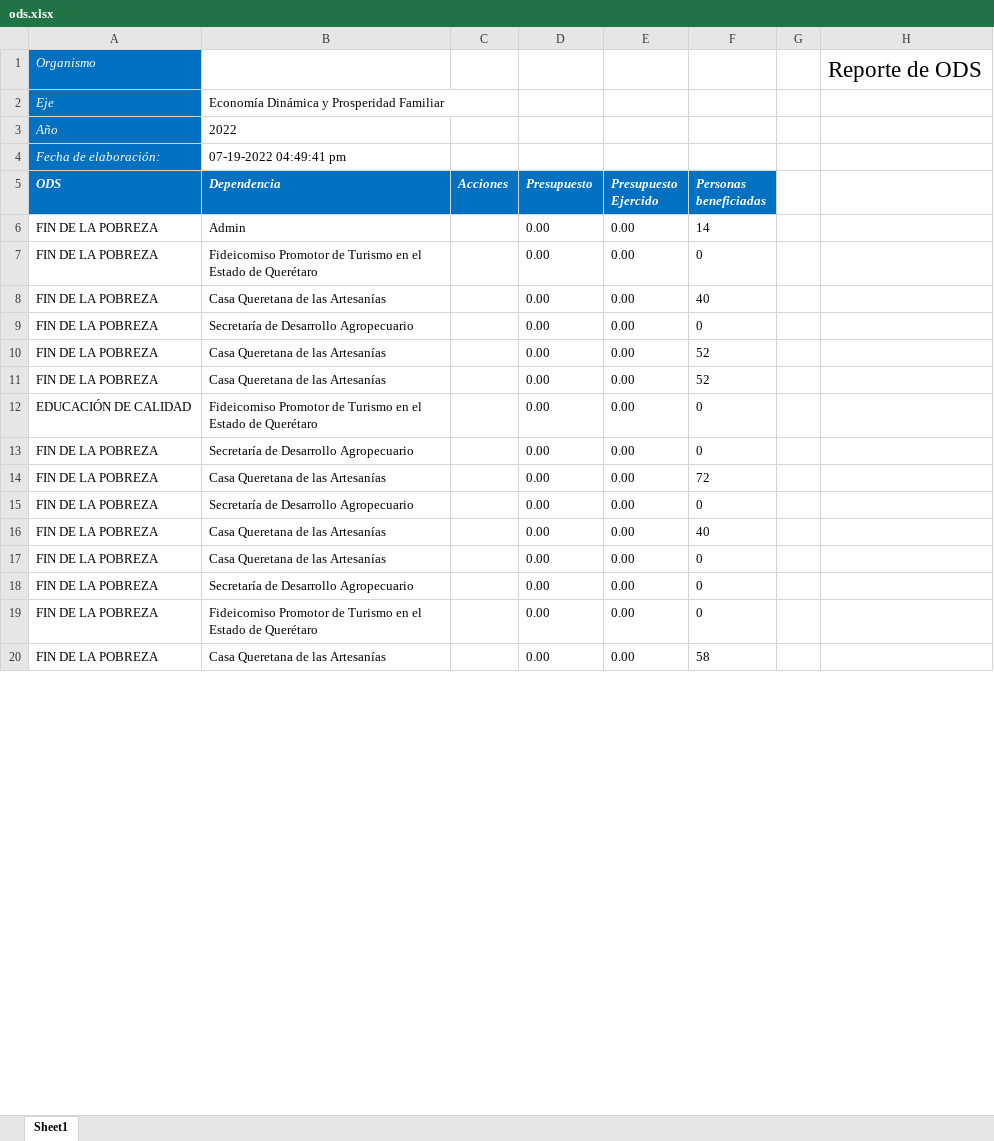
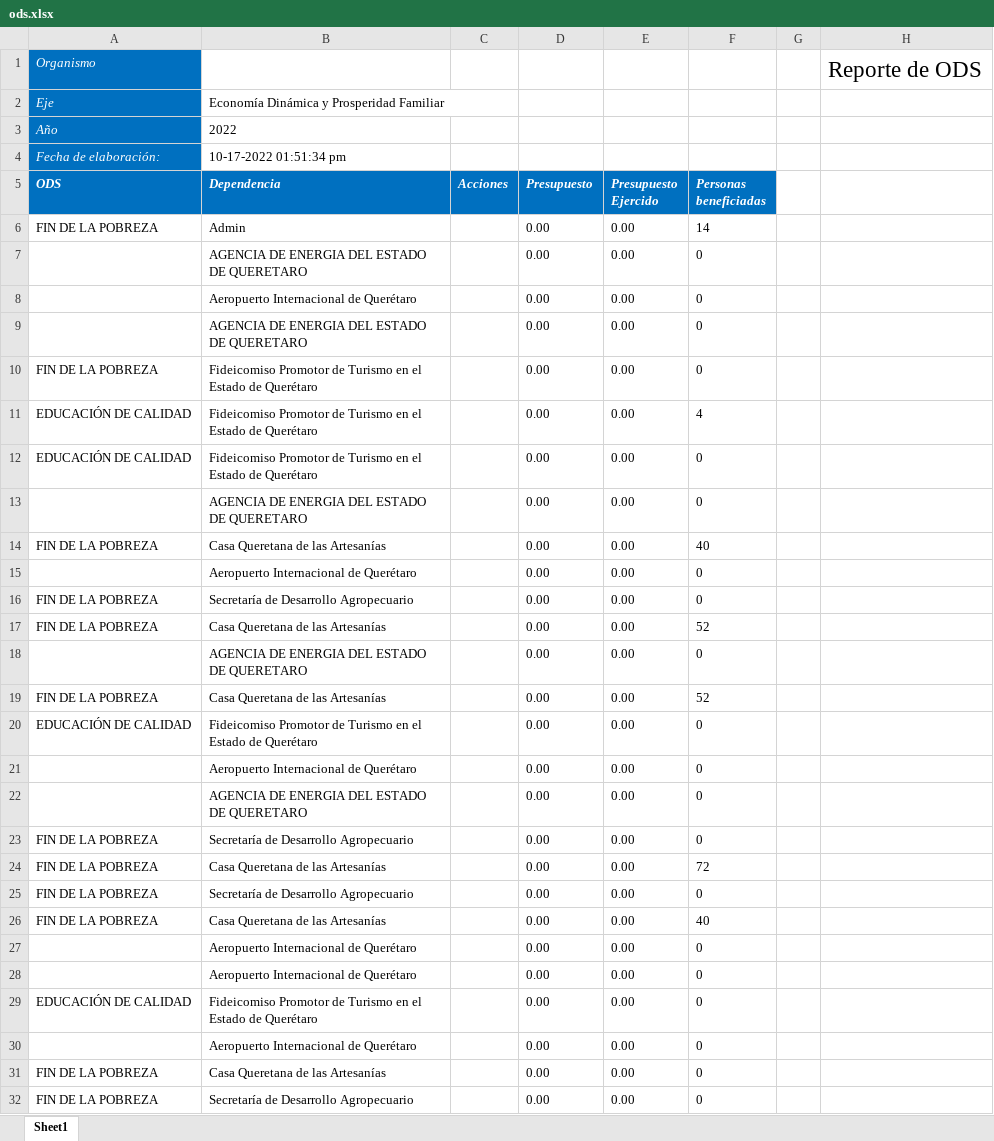
Before and after one commit to ManuelEuan/sigo, an Excel workbook: public/reportes/ods.xlsx, sheet Sheet1, drawn as a sheet; only a part is shown; the shorter side is filled out with more unchanged rows; values as stored, in another font and other column widths than the file's, no borders; the diff covers the shown part only; the diff names each change by its address in the sheet, - before the commit and + after, or states it on an @@ line.

```diff
--- a/public/reportes/ods.xlsx (sheet Sheet1)
+++ b/public/reportes/ods.xlsx (sheet Sheet1)
-B4 (Dependencia): 07-19-2022 04:49:41 pm
+B4 (Dependencia): 10-17-2022 01:51:34 pm
+row 7:  | AGENCIA DE ENERGIA DEL ESTADO DE QUERETARO |  | 0.00 | 0.00 | 0
+row 8:  | Aeropuerto Internacional de Querétaro |  | 0.00 | 0.00 | 0
+row 9:  | AGENCIA DE ENERGIA DEL ESTADO DE QUERETARO |  | 0.00 | 0.00 | 0
+row 11: EDUCACIÓN DE CALIDAD | Fideicomiso Promotor de Turismo en el Estado de Querétaro |  | 0.00 | 0.00 | 4
@@ row 28 moved to row 12: EDUCACIÓN DE CALIDAD @@
+row 13:  | AGENCIA DE ENERGIA DEL ESTADO DE QUERETARO |  | 0.00 | 0.00 | 0
+row 15:  | Aeropuerto Internacional de Querétaro |  | 0.00 | 0.00 | 0
+row 18:  | AGENCIA DE ENERGIA DEL ESTADO DE QUERETARO |  | 0.00 | 0.00 | 0
+row 21:  | Aeropuerto Internacional de Querétaro |  | 0.00 | 0.00 | 0
+row 22:  | AGENCIA DE ENERGIA DEL ESTADO DE QUERETARO |  | 0.00 | 0.00 | 0
+row 27:  | Aeropuerto Internacional de Querétaro |  | 0.00 | 0.00 | 0
+row 28:  | Aeropuerto Internacional de Querétaro |  | 0.00 | 0.00 | 0
+row 29: EDUCACIÓN DE CALIDAD | Fideicomiso Promotor de Turismo en el Estado de Querétaro |  | 0.00 | 0.00 | 0
+row 30:  | Aeropuerto Internacional de Querétaro |  | 0.00 | 0.00 | 0
```
Also changed, not shown: 18 added rows and 1 removed row elsewhere in this sheet, public/reportes/Reporte Picaso.xlsx, public/reportes/Reporte Programa Operativo Anua.xlsx, 15 other files.
